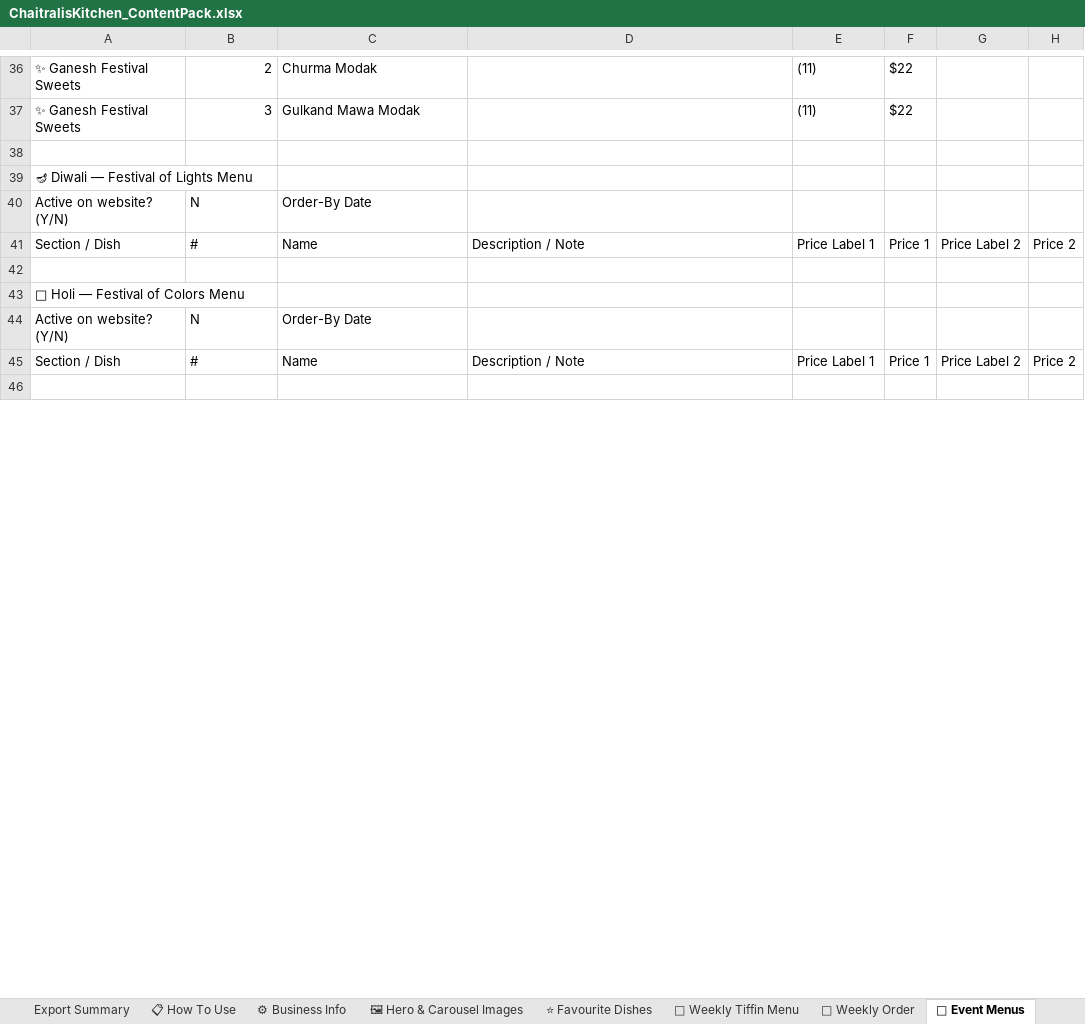
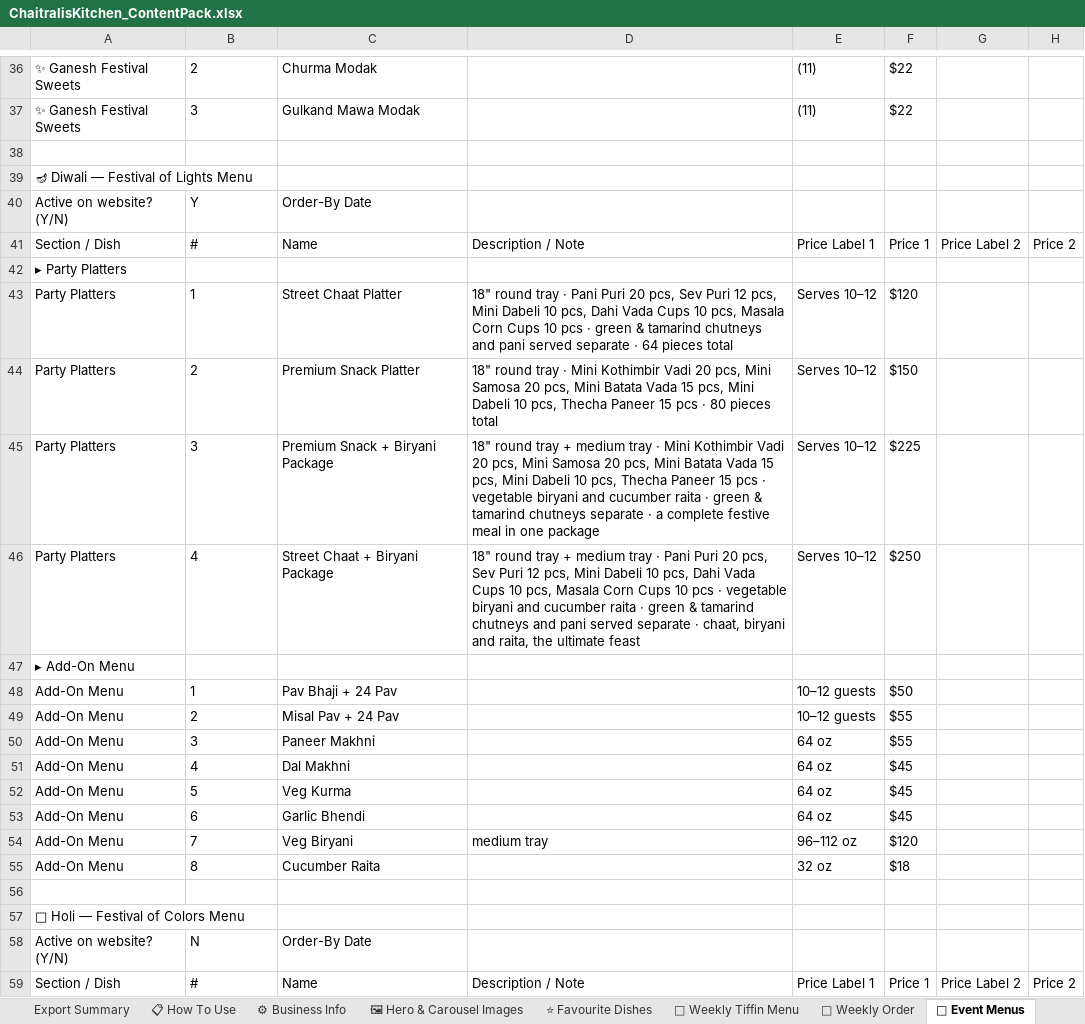
Before and after one commit to chaitraliskitchenweb-cmd/chaitralis-kitchen, an Excel workbook: data/ChaitralisKitchen_ContentPack.xlsx, sheet 🎉 Event Menus, drawn as a sheet; only a part is shown, gaps mark what is left out; the shorter side is filled out with more unchanged rows; values as stored, in another font and other column widths than the file's, no borders; the diff covers the shown part only; the diff names each change by its address in the sheet, - before the commit and + after, or states it on an @@ line.

Commit message:
Add the Diwali party menu
Fills in the Diwali event from the client's new festive menu: four party
platters (Street Chaat $120, Premium Snack $150, and the two biryani
packages at $225 and $250) and an eight-item add-on list, and switches
the event on so it shows on the event page.

Laid out the way the page already presents Ganpati — section header,
dish name, contents on the sub-line, price on the right — rather than
reproducing the poster. Each platter's contents sit in the description
and the package price sits where Half/Full prices sit for Ganpati.

The data goes into the content pack, not straight into menu.json, so it
stays editable from the admin page and survives the next rebuild.
menu.json is regenerated here to match.

No order-by date yet: the poster only says to book early.

```diff
--- a/data/ChaitralisKitchen_ContentPack.xlsx (sheet 🎉 Event Menus)
+++ b/data/ChaitralisKitchen_ContentPack.xlsx (sheet 🎉 Event Menus)
-B36:B37 alignment: right
+B36:B37 alignment: left
-B40: N
+B40: Y
+row 42: ▸ Party Platters
+row 43: Party Platters | 1 | Street Chaat Platter | 18" round tray · Pani Puri 20 pcs, Sev Puri 12 pcs, Mini Dabeli 10 pcs, Dahi Vada Cups 10 pcs, Masala Corn Cups 10 pcs · green & tamarind chutneys and pani served separate · 64 pieces total | Serves 10–12 | $120
+row 44: Party Platters | 2 | Premium Snack Platter | 18" round tray · Mini Kothimbir Vadi 20 pcs, Mini Samosa 20 pcs, Mini Batata Vada 15 pcs, Mini Dabeli 10 pcs, Thecha Paneer 15 pcs · 80 pieces total | Serves 10–12 | $150
+row 45: Party Platters | 3 | Premium Snack + Biryani Package | 18" round tray + medium tray · Mini Kothimbir Vadi 20 pcs, Mini Samosa 20 pcs, Mini Batata Vada 15 pcs, Mini Dabeli 10 pcs, Thecha Paneer 15 pcs · vegetable biryani and cucumber raita · green & tamarind chutneys separate · a complete festive meal in one package | Serves 10–12 | $225
+row 46: Party Platters | 4 | Street Chaat + Biryani Package | 18" round tray + medium tray · Pani Puri 20 pcs, Sev Puri 12 pcs, Mini Dabeli 10 pcs, Dahi Vada Cups 10 pcs, Masala Corn Cups 10 pcs · vegetable biryani and cucumber raita · green & tamarind chutneys and pani served separate · chaat, biryani and raita, the ultimate feast | Serves 10–12 | $250
+row 47: ▸ Add-On Menu
+row 48: Add-On Menu | 1 | Pav Bhaji + 24 Pav |  | 10–12 guests | $50
+row 49: Add-On Menu | 2 | Misal Pav + 24 Pav |  | 10–12 guests | $55
+row 50: Add-On Menu | 3 | Paneer Makhni |  | 64 oz | $55
+row 51: Add-On Menu | 4 | Dal Makhni |  | 64 oz | $45
+row 52: Add-On Menu | 5 | Veg Kurma |  | 64 oz | $45
+row 53: Add-On Menu | 6 | Garlic Bhendi |  | 64 oz | $45
+row 54: Add-On Menu | 7 | Veg Biryani | medium tray | 96–112 oz | $120
+row 55: Add-On Menu | 8 | Cucumber Raita |  | 32 oz | $18
```
Also changed, not shown: cell formats elsewhere in this sheet, 1 other file.
